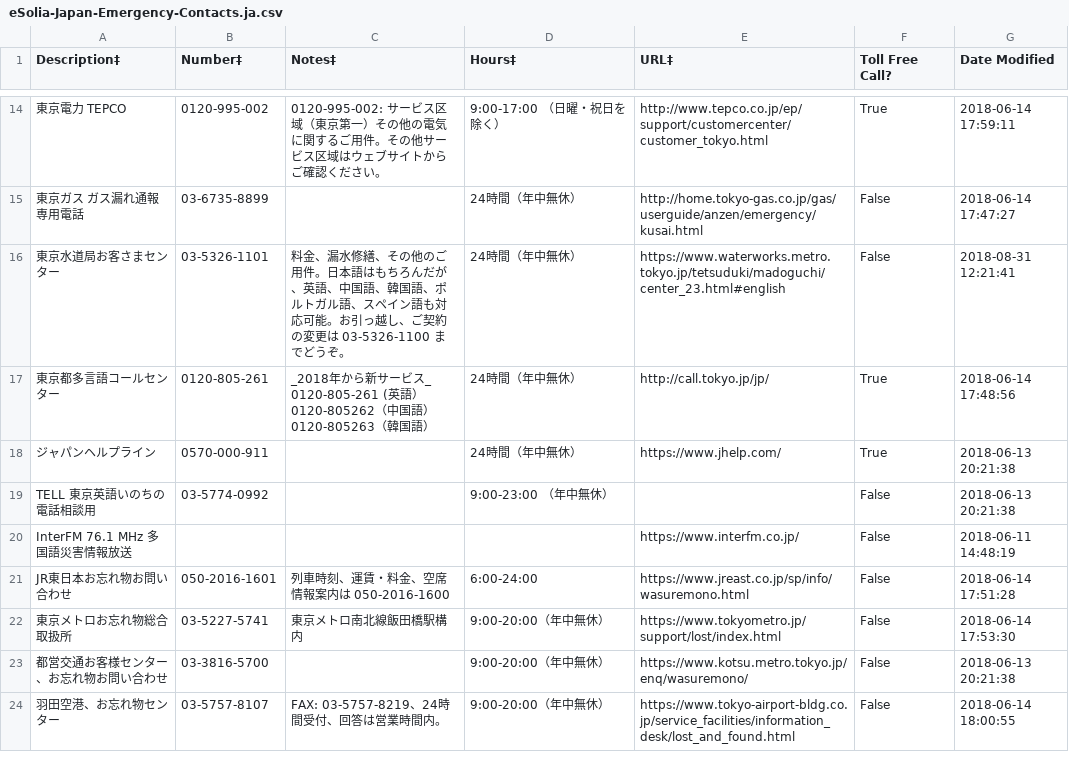
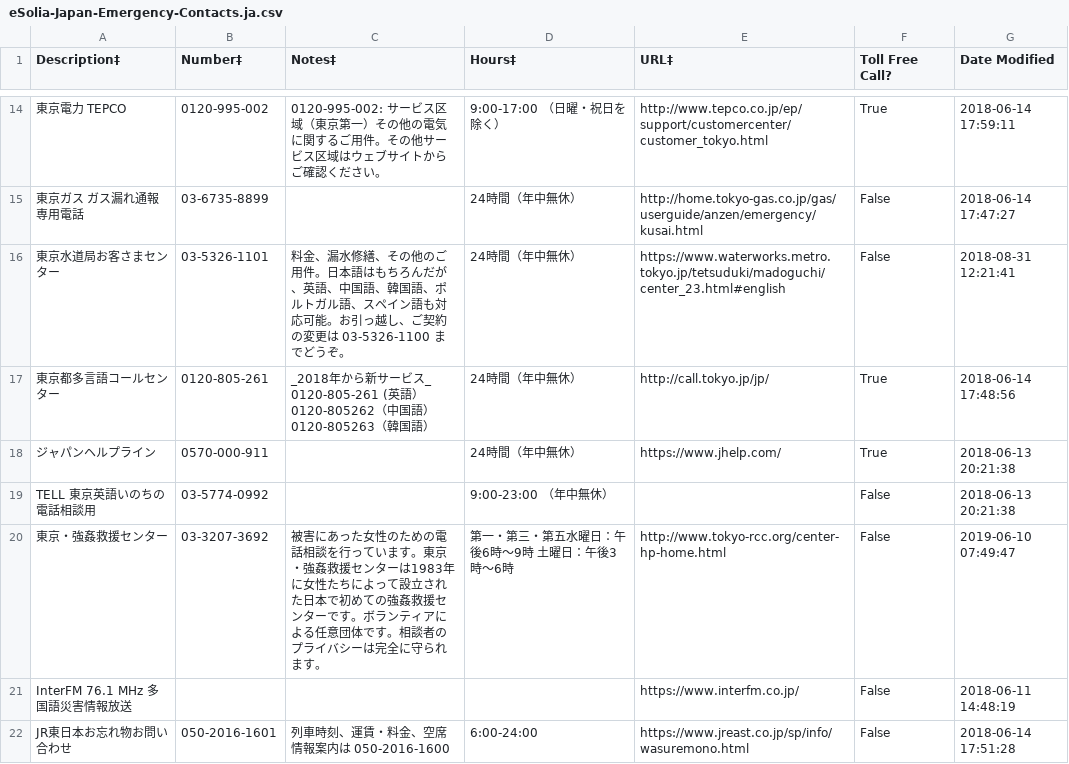
Before and after one commit to eSolia/eSolia_2018, a CSV file: static/eSolia-Japan-Emergency-Contacts.ja.csv, drawn as a sheet; only a part is shown, gaps mark what is left out; the shorter side is filled out with more unchanged rows.

Commit message:
Data update
Signed-off-by: Rick Cogley <rick.cogley@esolia.co.jp>

```diff
--- a/static/eSolia-Japan-Emergency-Contacts.ja.csv
+++ b/static/eSolia-Japan-Emergency-Contacts.ja.csv
@@ -33,2 +33,3 @@
 TELL 東京英語いのちの電話相談用,03-5774-0992,,9:00-23:00 （年中無休）,,False,2018-06-13 20:21:38
+東京・強姦救援センター,03-3207-3692,被害にあった女性のための電話相談を行っています。東京・強姦救援センターは1983年に女性たちによって設立された日本で初めての強姦救援センターです。ボランティアによる任意団体です。相談者のプライバシーは完全に守られます。,第一・第三・第五水曜日：午後6時～9時 土曜日：午後3時～6時,http://www.tokyo-rcc.org/center-hp-home.html,False,2019-06-10 07:49:47
 InterFM 76.1 MHz 多国語災害情報放送,,,,https://www.interfm.co.jp/,False,2018-06-11 14:48:19
```
Also changed, not shown: static/eSolia-Japan-Emergency-Contacts.en.csv, 3 other files.
